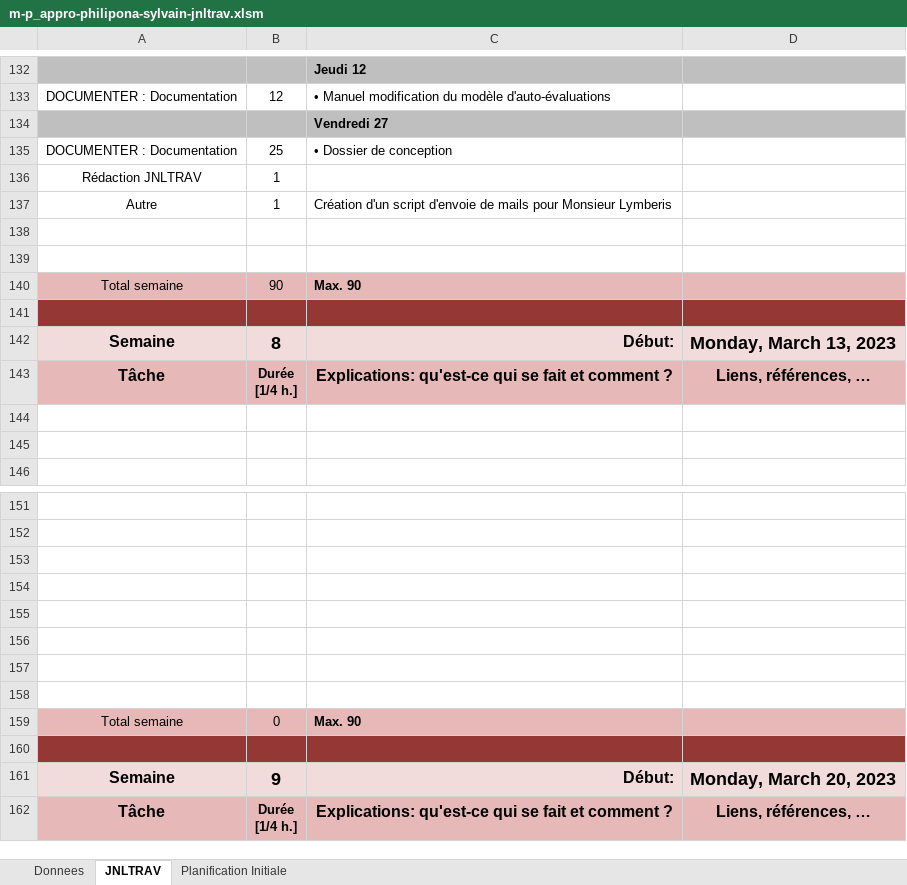
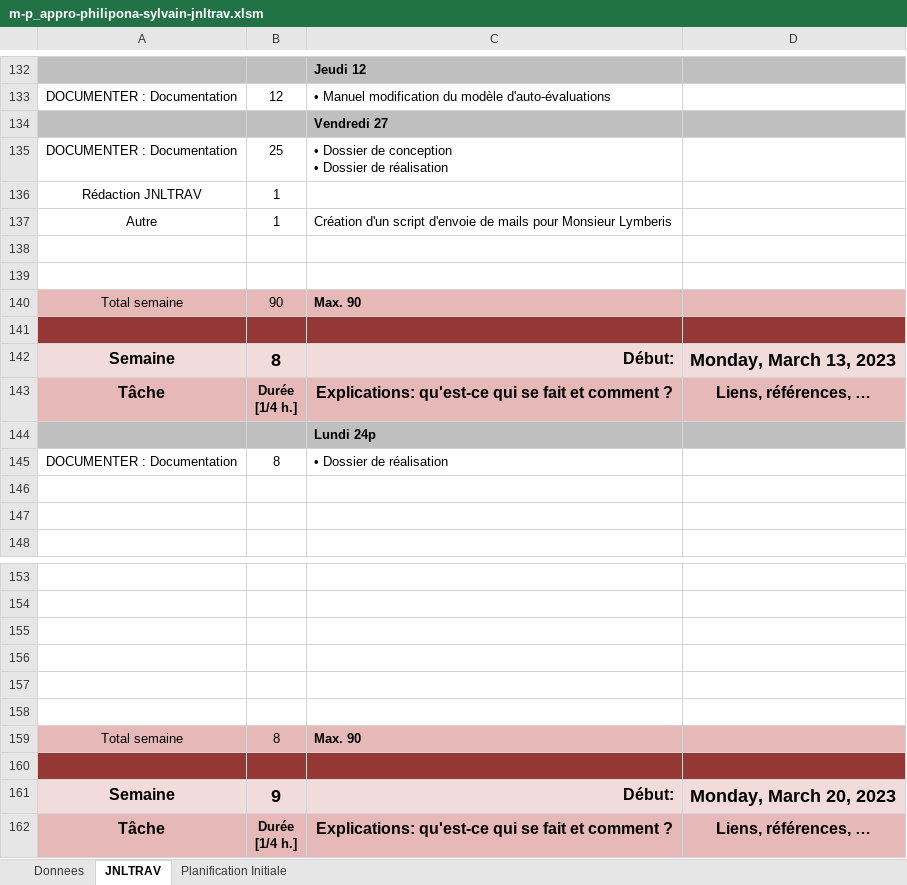
Before and after one commit to SylvainPhilipona/Recuperation-des-AutoEvaluations, an Excel workbook: CDC-rapport-jdt/JDT/m-p_appro-philipona-sylvain-jnltrav.xlsm, sheet JNLTRAV, drawn as a sheet; only a part is shown, gaps mark what is left out; values as stored, in another font and other column widths than the file's, no borders; charts and pictures not drawn; removed rows and columns are numbered as before the commit, all else as after; ↵ is a line break in a cell; the diff names each change by its address in the sheet, - before the commit and + after, or states it on an @@ line.

Commit message:
Dossier de réalisation

```diff
--- a/CDC-rapport-jdt/JDT/m-p_appro-philipona-sylvain-jnltrav.xlsm (sheet JNLTRAV)
+++ b/CDC-rapport-jdt/JDT/m-p_appro-philipona-sylvain-jnltrav.xlsm (sheet JNLTRAV)
-C135: • Dossier de conception
+C135: • Dossier de conception ↵ • Dossier de réalisation
+row 144:  |  | Lundi 24p
+row 145: DOCUMENTER : Documentation | 8 | • Dossier de réalisation
-row 157: (empty)
-row 158: (empty)
-B159: 0
+B159: 8
```
Also changed, not shown: charts or pictures, 5 other files.
